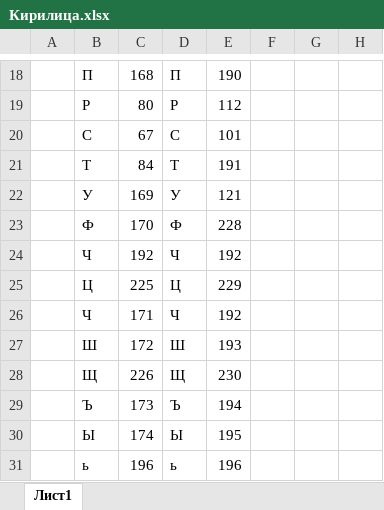
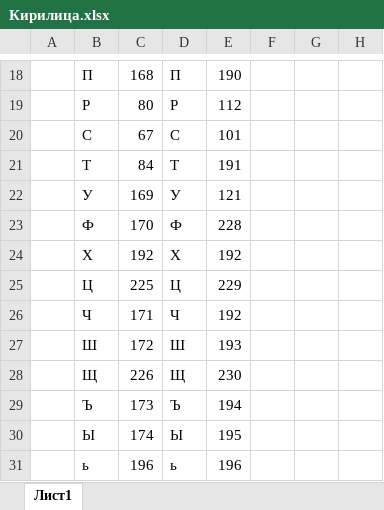
Before and after one commit to teme4/PPK_v0, an Excel workbook: Кирилица.xlsx, sheet Лист1, drawn as a sheet; only a part is shown, gaps mark what is left out; values as stored, in another font and other column widths than the file's, no borders; the diff names each change by its address in the sheet, - before the commit and + after, or states it on an @@ line.

```diff
--- a/Кирилица.xlsx (sheet Лист1)
+++ b/Кирилица.xlsx (sheet Лист1)
-B24: Ч
+B24: Х
-D24: Ч
+D24: Х
```
Also changed, not shown: 3 other files.
